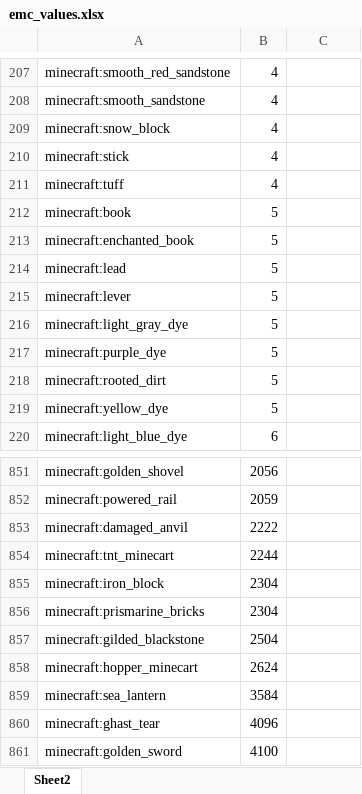
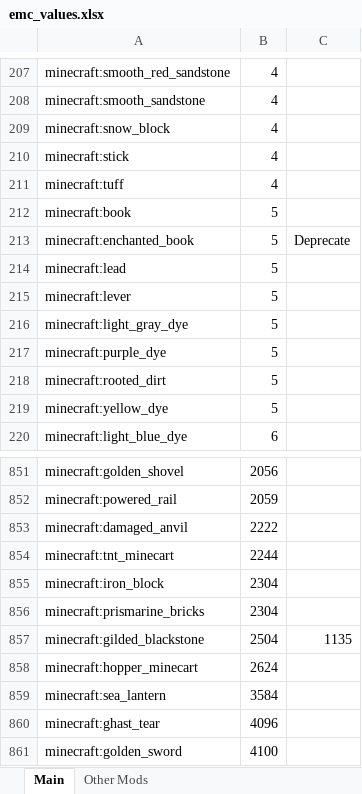
Before and after one commit to ItzNavidB/NeoExchange, an Excel workbook: src/main/resources/data/neoexchange/emc/emc_values.xlsx, sheet Main, drawn as a sheet; only a part is shown, gaps mark what is left out; values as stored, in another font and other column widths than the file's, no borders; the diff names each change by its address in the sheet, - before the commit and + after, or states it on an @@ line.

```diff
--- a/src/main/resources/data/neoexchange/emc/emc_values.xlsx (sheet Main)
+++ b/src/main/resources/data/neoexchange/emc/emc_values.xlsx (sheet Main)
-sheet tab: Sheet2
+sheet tab: Main
+sheet tab: Other Mods
-C213: (empty)
+C213: Deprecate
-C857: (empty)
+C857: 1135
```
Also changed, not shown: 37 other files.
